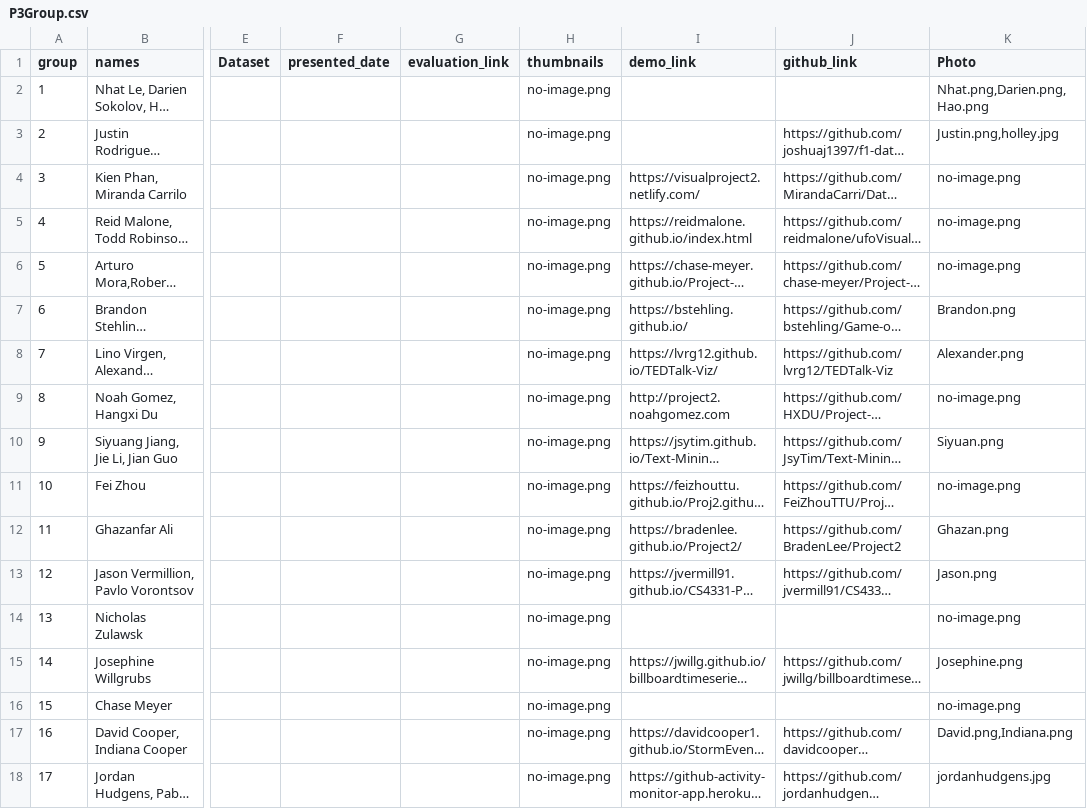
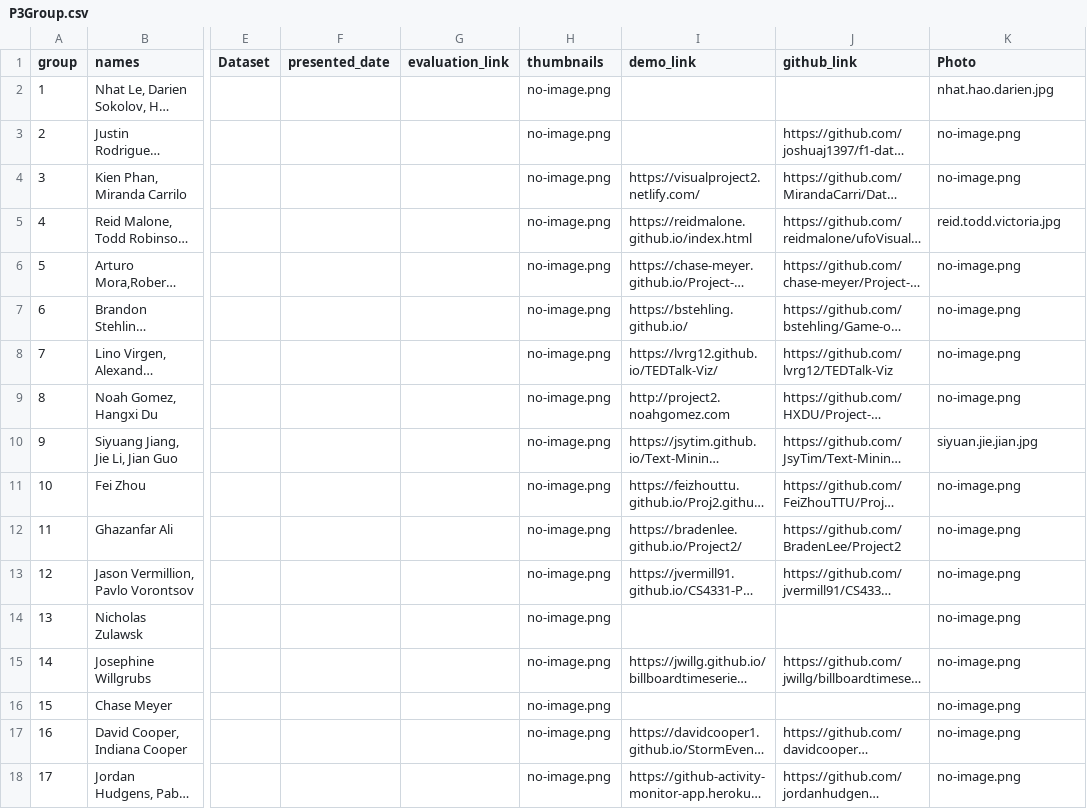
Before and after one commit to iDataVisualizationLab/CS5331_Spring2019, a CSV file: P3/P3Group.csv, drawn as a sheet; only a part is shown, gaps mark what is left out; long unchanged cells end in …; the diff names each change by its address in the sheet, - before the commit and + after, or states it on an @@ line.

```diff
--- a/P3/P3Group.csv
+++ b/P3/P3Group.csv
-K2 (Photo): Nhat.png,Darien.png,Hao.png
+K2 (Photo): nhat.hao.darien.jpg
-K3 (Photo): Justin.png,holley.jpg
+K3 (Photo): no-image.png
-K5 (Photo): no-image.png
+K5 (Photo): reid.todd.victoria.jpg
-K7 (Photo): Brandon.png
+K7 (Photo): no-image.png
-K8 (Photo): Alexander.png
+K8 (Photo): no-image.png
-K10 (Photo): Siyuan.png
+K10 (Photo): siyuan.jie.jian.jpg
-K12 (Photo): Ghazan.png
+K12 (Photo): no-image.png
-K13 (Photo): Jason.png
+K13 (Photo): no-image.png
-K15 (Photo): Josephine.png
+K15 (Photo): no-image.png
-K17 (Photo): David.png,Indiana.png
+K17 (Photo): no-image.png
-K18 (Photo): jordanhudgens.jpg
+K18 (Photo): no-image.png
```
Also changed, not shown: 2 other files.
